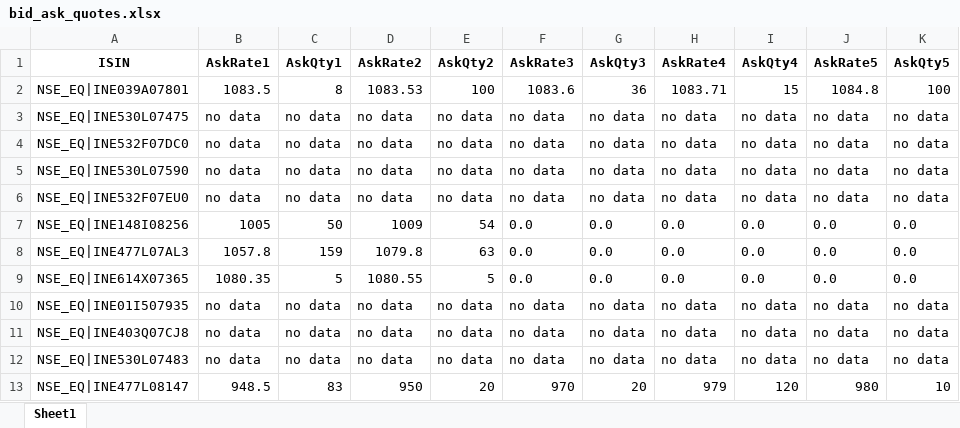
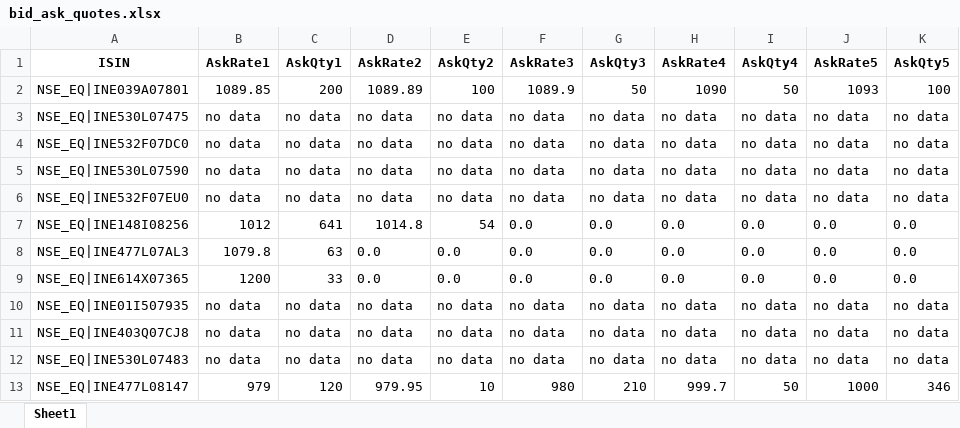
Before and after one commit to navs7/upstoxbaji2, an Excel workbook: bid_ask_quotes.xlsx, sheet Sheet1, drawn as a sheet; only a part is shown; values as stored, in another font and other column widths than the file's, no borders; the diff covers the shown part only; the diff names each change by its address in the sheet, - before the commit and + after, or states it on an @@ line.

```diff
--- a/bid_ask_quotes.xlsx (sheet Sheet1)
+++ b/bid_ask_quotes.xlsx (sheet Sheet1)
-B2 (AskRate1): 1083.5
+B2 (AskRate1): 1089.85
-C2 (AskQty1): 8
+C2 (AskQty1): 200
-D2 (AskRate2): 1083.53
+D2 (AskRate2): 1089.89
-F2 (AskRate3): 1083.6
+F2 (AskRate3): 1089.9
-G2 (AskQty3): 36
+G2 (AskQty3): 50
-H2 (AskRate4): 1083.71
+H2 (AskRate4): 1090
-I2 (AskQty4): 15
+I2 (AskQty4): 50
-J2 (AskRate5): 1084.8
+J2 (AskRate5): 1093
-B7 (AskRate1): 1005
+B7 (AskRate1): 1012
-C7 (AskQty1): 50
+C7 (AskQty1): 641
-D7 (AskRate2): 1009
+D7 (AskRate2): 1014.8
-B8 (AskRate1): 1057.8
+B8 (AskRate1): 1079.8
-C8 (AskQty1): 159
+C8 (AskQty1): 63
-D8 (AskRate2): 1079.8
+D8 (AskRate2): 0.0
-E8 (AskQty2): 63
+E8 (AskQty2): 0.0
-B9 (AskRate1): 1080.35
+B9 (AskRate1): 1200
-C9 (AskQty1): 5
+C9 (AskQty1): 33
-D9 (AskRate2): 1080.55
+D9 (AskRate2): 0.0
-E9 (AskQty2): 5
+E9 (AskQty2): 0.0
-B13 (AskRate1): 948.5
+B13 (AskRate1): 979
-C13 (AskQty1): 83
+C13 (AskQty1): 120
-D13 (AskRate2): 950
+D13 (AskRate2): 979.95
-E13 (AskQty2): 20
+E13 (AskQty2): 10
-F13 (AskRate3): 970
+F13 (AskRate3): 980
-G13 (AskQty3): 20
+G13 (AskQty3): 210
-H13 (AskRate4): 979
+H13 (AskRate4): 999.7
-I13 (AskQty4): 120
+I13 (AskQty4): 50
-J13 (AskRate5): 980
+J13 (AskRate5): 1000
-K13 (AskQty5): 10
+K13 (AskQty5): 346
```
Also changed, not shown: 25 edited cells elsewhere in this sheet, ISIN.xlsx, 7 other files.
